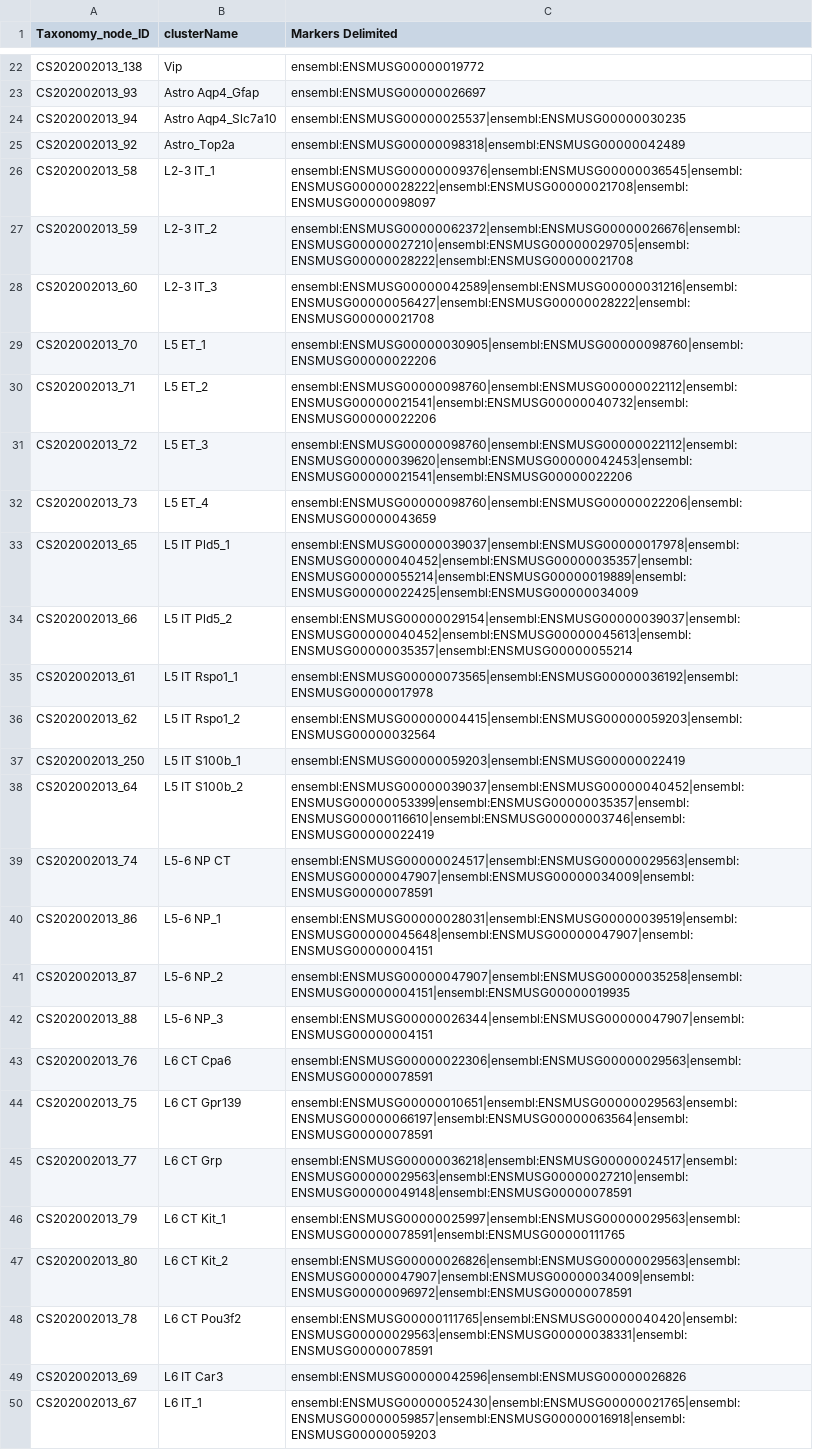
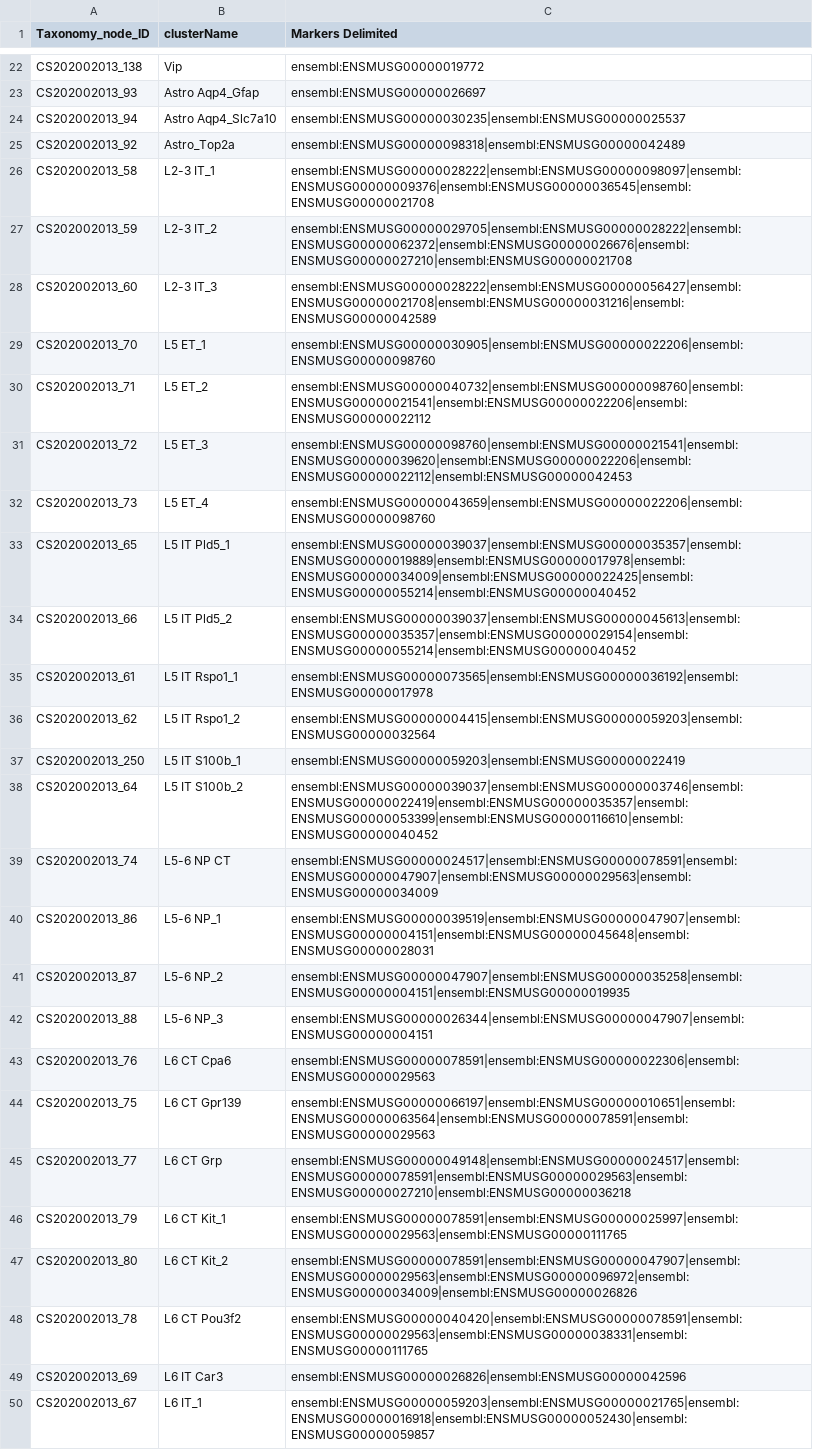
Before and after one commit to obophenotype/brain_data_standards_ontologies, a TSV file: src/markers/CS202002013_markers_denormalized.tsv, drawn as a sheet; only a part is shown, gaps mark what is left out; the diff covers the shown part only; the diff names each change by its address in the sheet, - before the commit and + after, or states it on an @@ line.

```diff
--- a/src/markers/CS202002013_markers_denormalized.tsv
+++ b/src/markers/CS202002013_markers_denormalized.tsv
-C24 (Markers Delimited): ensembl:ENSMUSG00000025537|ensembl:ENSMUSG00000030235
+C24 (Markers Delimited): ensembl:ENSMUSG00000030235|ensembl:ENSMUSG00000025537
-C26 (Markers Delimited): ensembl:ENSMUSG00000009376|ensembl:ENSMUSG00000036545|ensembl:ENSMUSG00000028222|ensembl:ENSMUSG00000021708|ensembl:ENSMUSG00000098097
+C26 (Markers Delimited): ensembl:ENSMUSG00000028222|ensembl:ENSMUSG00000098097|ensembl:ENSMUSG00000009376|ensembl:ENSMUSG00000036545|ensembl:ENSMUSG00000021708
-C27 (Markers Delimited): ensembl:ENSMUSG00000062372|ensembl:ENSMUSG00000026676|ensembl:ENSMUSG00000027210|ensembl:ENSMUSG00000029705|ensembl:ENSMUSG00000028222|ensembl:ENSMUSG00000021708
+C27 (Markers Delimited): ensembl:ENSMUSG00000029705|ensembl:ENSMUSG00000028222|ensembl:ENSMUSG00000062372|ensembl:ENSMUSG00000026676|ensembl:ENSMUSG00000027210|ensembl:ENSMUSG00000021708
-C28 (Markers Delimited): ensembl:ENSMUSG00000042589|ensembl:ENSMUSG00000031216|ensembl:ENSMUSG00000056427|ensembl:ENSMUSG00000028222|ensembl:ENSMUSG00000021708
+C28 (Markers Delimited): ensembl:ENSMUSG00000028222|ensembl:ENSMUSG00000056427|ensembl:ENSMUSG00000021708|ensembl:ENSMUSG00000031216|ensembl:ENSMUSG00000042589
-C29 (Markers Delimited): ensembl:ENSMUSG00000030905|ensembl:ENSMUSG00000098760|ensembl:ENSMUSG00000022206
+C29 (Markers Delimited): ensembl:ENSMUSG00000030905|ensembl:ENSMUSG00000022206|ensembl:ENSMUSG00000098760
-C30 (Markers Delimited): ensembl:ENSMUSG00000098760|ensembl:ENSMUSG00000022112|ensembl:ENSMUSG00000021541|ensembl:ENSMUSG00000040732|ensembl:ENSMUSG00000022206
+C30 (Markers Delimited): ensembl:ENSMUSG00000040732|ensembl:ENSMUSG00000098760|ensembl:ENSMUSG00000021541|ensembl:ENSMUSG00000022206|ensembl:ENSMUSG00000022112
-C31 (Markers Delimited): ensembl:ENSMUSG00000098760|ensembl:ENSMUSG00000022112|ensembl:ENSMUSG00000039620|ensembl:ENSMUSG00000042453|ensembl:ENSMUSG00000021541|ensembl:ENSMUSG00000022206
+C31 (Markers Delimited): ensembl:ENSMUSG00000098760|ensembl:ENSMUSG00000021541|ensembl:ENSMUSG00000039620|ensembl:ENSMUSG00000022206|ensembl:ENSMUSG00000022112|ensembl:ENSMUSG00000042453
-C32 (Markers Delimited): ensembl:ENSMUSG00000098760|ensembl:ENSMUSG00000022206|ensembl:ENSMUSG00000043659
+C32 (Markers Delimited): ensembl:ENSMUSG00000043659|ensembl:ENSMUSG00000022206|ensembl:ENSMUSG00000098760
-C33 (Markers Delimited): ensembl:ENSMUSG00000039037|ensembl:ENSMUSG00000017978|ensembl:ENSMUSG00000040452|ensembl:ENSMUSG00000035357|ensembl:ENSMUSG00000055214|ensembl:ENSMUSG00000019889|ensembl:ENSMUSG00000022425|ensembl:ENSMUSG00000034009
+C33 (Markers Delimited): ensembl:ENSMUSG00000039037|ensembl:ENSMUSG00000035357|ensembl:ENSMUSG00000019889|ensembl:ENSMUSG00000017978|ensembl:ENSMUSG00000034009|ensembl:ENSMUSG00000022425|ensembl:ENSMUSG00000055214|ensembl:ENSMUSG00000040452
-C34 (Markers Delimited): ensembl:ENSMUSG00000029154|ensembl:ENSMUSG00000039037|ensembl:ENSMUSG00000040452|ensembl:ENSMUSG00000045613|ensembl:ENSMUSG00000035357|ensembl:ENSMUSG00000055214
+C34 (Markers Delimited): ensembl:ENSMUSG00000039037|ensembl:ENSMUSG00000045613|ensembl:ENSMUSG00000035357|ensembl:ENSMUSG00000029154|ensembl:ENSMUSG00000055214|ensembl:ENSMUSG00000040452
-C38 (Markers Delimited): ensembl:ENSMUSG00000039037|ensembl:ENSMUSG00000040452|ensembl:ENSMUSG00000053399|ensembl:ENSMUSG00000035357|ensembl:ENSMUSG00000116610|ensembl:ENSMUSG00000003746|ensembl:ENSMUSG00000022419
+C38 (Markers Delimited): ensembl:ENSMUSG00000039037|ensembl:ENSMUSG00000003746|ensembl:ENSMUSG00000022419|ensembl:ENSMUSG00000035357|ensembl:ENSMUSG00000053399|ensembl:ENSMUSG00000116610|ensembl:ENSMUSG00000040452
-C39 (Markers Delimited): ensembl:ENSMUSG00000024517|ensembl:ENSMUSG00000029563|ensembl:ENSMUSG00000047907|ensembl:ENSMUSG00000034009|ensembl:ENSMUSG00000078591
+C39 (Markers Delimited): ensembl:ENSMUSG00000024517|ensembl:ENSMUSG00000078591|ensembl:ENSMUSG00000047907|ensembl:ENSMUSG00000029563|ensembl:ENSMUSG00000034009
-C40 (Markers Delimited): ensembl:ENSMUSG00000028031|ensembl:ENSMUSG00000039519|ensembl:ENSMUSG00000045648|ensembl:ENSMUSG00000047907|ensembl:ENSMUSG00000004151
+C40 (Markers Delimited): ensembl:ENSMUSG00000039519|ensembl:ENSMUSG00000047907|ensembl:ENSMUSG00000004151|ensembl:ENSMUSG00000045648|ensembl:ENSMUSG00000028031
-C43 (Markers Delimited): ensembl:ENSMUSG00000022306|ensembl:ENSMUSG00000029563|ensembl:ENSMUSG00000078591
+C43 (Markers Delimited): ensembl:ENSMUSG00000078591|ensembl:ENSMUSG00000022306|ensembl:ENSMUSG00000029563
-C44 (Markers Delimited): ensembl:ENSMUSG00000010651|ensembl:ENSMUSG00000029563|ensembl:ENSMUSG00000066197|ensembl:ENSMUSG00000063564|ensembl:ENSMUSG00000078591
+C44 (Markers Delimited): ensembl:ENSMUSG00000066197|ensembl:ENSMUSG00000010651|ensembl:ENSMUSG00000063564|ensembl:ENSMUSG00000078591|ensembl:ENSMUSG00000029563
-C45 (Markers Delimited): ensembl:ENSMUSG00000036218|ensembl:ENSMUSG00000024517|ensembl:ENSMUSG00000029563|ensembl:ENSMUSG00000027210|ensembl:ENSMUSG00000049148|ensembl:ENSMUSG00000078591
+C45 (Markers Delimited): ensembl:ENSMUSG00000049148|ensembl:ENSMUSG00000024517|ensembl:ENSMUSG00000078591|ensembl:ENSMUSG00000029563|ensembl:ENSMUSG00000027210|ensembl:ENSMUSG00000036218
-C46 (Markers Delimited): ensembl:ENSMUSG00000025997|ensembl:ENSMUSG00000029563|ensembl:ENSMUSG00000078591|ensembl:ENSMUSG00000111765
+C46 (Markers Delimited): ensembl:ENSMUSG00000078591|ensembl:ENSMUSG00000025997|ensembl:ENSMUSG00000029563|ensembl:ENSMUSG00000111765
-C47 (Markers Delimited): ensembl:ENSMUSG00000026826|ensembl:ENSMUSG00000029563|ensembl:ENSMUSG00000047907|ensembl:ENSMUSG00000034009|ensembl:ENSMUSG00000096972|ensembl:ENSMUSG00000078591
+C47 (Markers Delimited): ensembl:ENSMUSG00000078591|ensembl:ENSMUSG00000047907|ensembl:ENSMUSG00000029563|ensembl:ENSMUSG00000096972|ensembl:ENSMUSG00000034009|ensembl:ENSMUSG00000026826
-C48 (Markers Delimited): ensembl:ENSMUSG00000111765|ensembl:ENSMUSG00000040420|ensembl:ENSMUSG00000029563|ensembl:ENSMUSG00000038331|ensembl:ENSMUSG00000078591
+C48 (Markers Delimited): ensembl:ENSMUSG00000040420|ensembl:ENSMUSG00000078591|ensembl:ENSMUSG00000029563|ensembl:ENSMUSG00000038331|ensembl:ENSMUSG00000111765
-C49 (Markers Delimited): ensembl:ENSMUSG00000042596|ensembl:ENSMUSG00000026826
+C49 (Markers Delimited): ensembl:ENSMUSG00000026826|ensembl:ENSMUSG00000042596
-C50 (Markers Delimited): ensembl:ENSMUSG00000052430|ensembl:ENSMUSG00000021765|ensembl:ENSMUSG00000059857|ensembl:ENSMUSG00000016918|ensembl:ENSMUSG00000059203
+C50 (Markers Delimited): ensembl:ENSMUSG00000059203|ensembl:ENSMUSG00000021765|ensembl:ENSMUSG00000016918|ensembl:ENSMUSG00000052430|ensembl:ENSMUSG00000059857
```
Also changed, not shown: 74 edited cells elsewhere in this file, 35 other files.
